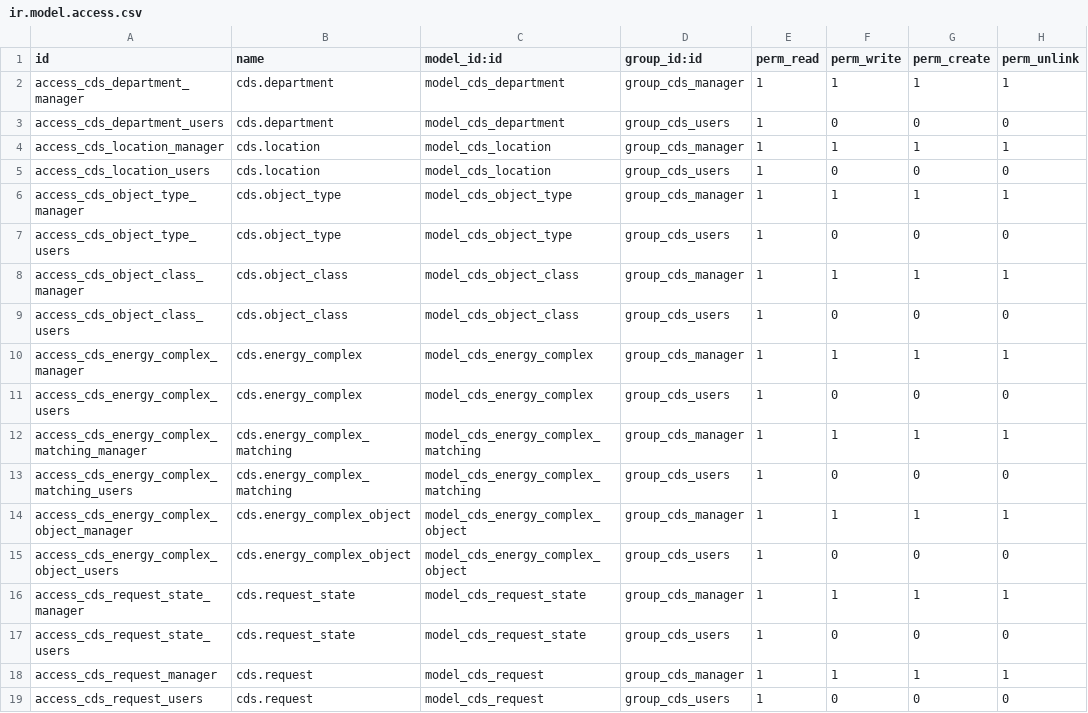
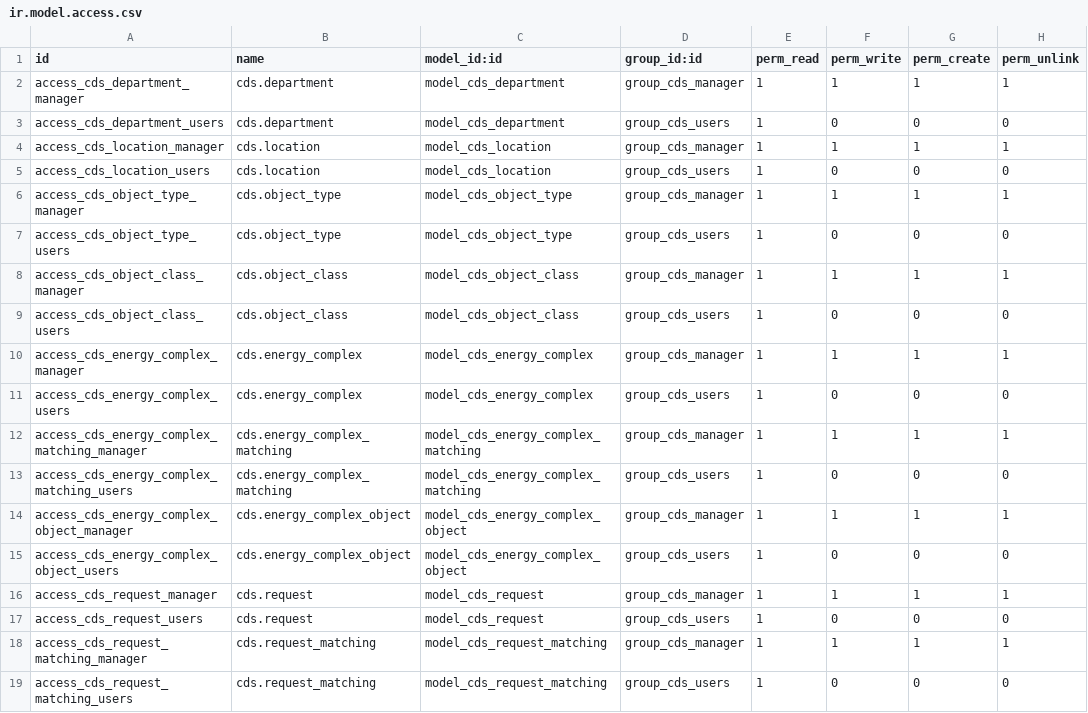
Before and after one commit to savrasovmv/odoo-cds, a CSV file: addons/ets_cds/security/ir.model.access.csv, drawn as a sheet; removed rows and columns are numbered as before the commit, all else as after; the diff names each change by its address in the sheet, - before the commit and + after, or states it on an @@ line.

```diff
--- a/addons/ets_cds/security/ir.model.access.csv
+++ b/addons/ets_cds/security/ir.model.access.csv
-row 16: access_cds_request_state_manager | cds.request_state | model_cds_request_state | group_cds_manager | 1 | 1 | 1 | 1
-row 17: access_cds_request_state_users | cds.request_state | model_cds_request_state | group_cds_users | 1 | 0 | 0 | 0
+row 18: access_cds_request_matching_manager | cds.request_matching | model_cds_request_matching | group_cds_manager | 1 | 1 | 1 | 1
+row 19: access_cds_request_matching_users | cds.request_matching | model_cds_request_matching | group_cds_users | 1 | 0 | 0 | 0
```
Also changed, not shown: 11 other files.
